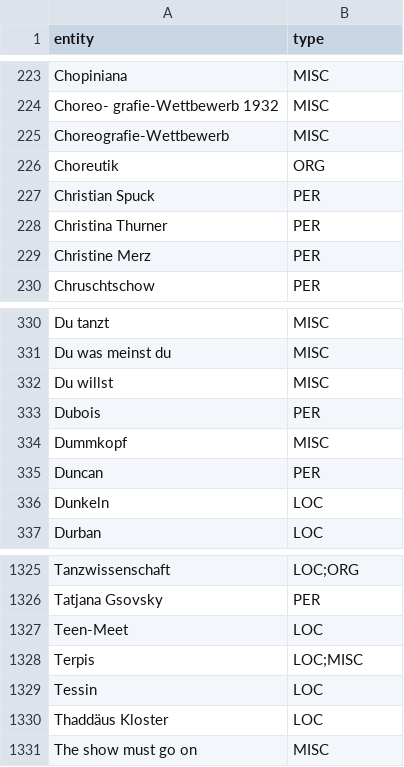
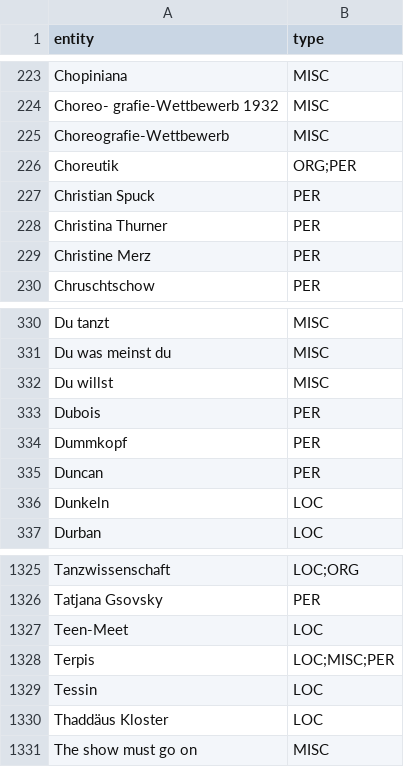
Before and after one commit to sapa/pellaton-experience-data, a CSV file: data/entities.csv, drawn as a sheet; only a part is shown, gaps mark what is left out; the diff covers the shown part only.

```diff
--- a/data/entities.csv
+++ b/data/entities.csv
@@ -225,3 +225,3 @@ Choreo- grafie-Wettbewerb 1932,MISC
 Choreografie-Wettbewerb,MISC
-Choreutik,ORG
+Choreutik,ORG;PER
 Christian Spuck,PER
@@ -333,3 +333,3 @@ Du willst,MISC
 Dubois,PER
-Dummkopf,MISC
+Dummkopf,PER
 Duncan,PER
@@ -1327,3 +1327,3 @@ Tatjana Gsovsky,PER
 Teen-Meet,LOC
-Terpis,LOC;MISC
+Terpis,LOC;MISC;PER
 Tessin,LOC
```
Also changed, not shown: 3 added rows, 1 removed row and 1 edited cell elsewhere in this file, data/segments.csv, 4 other files.
